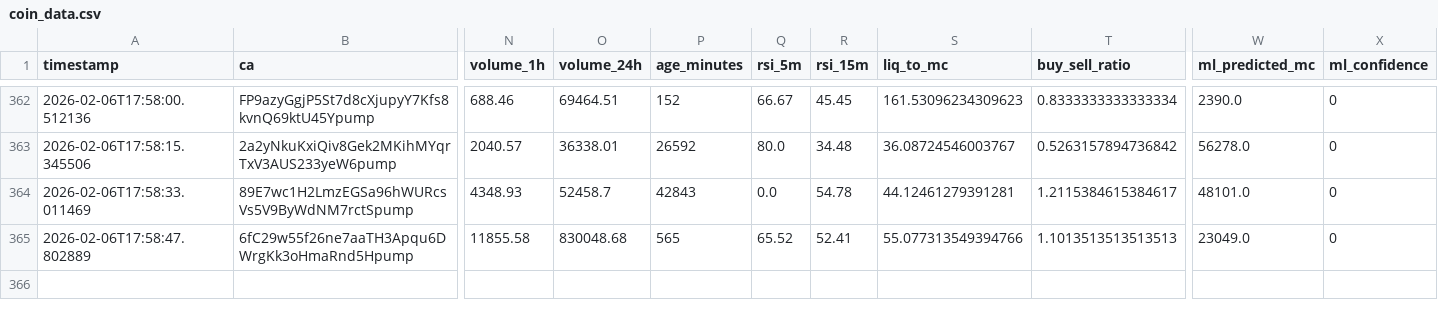
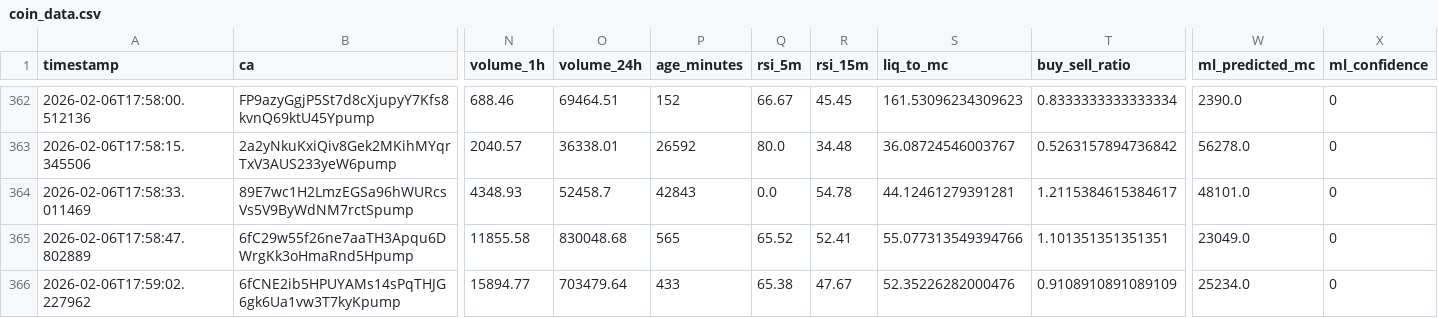
Before and after one commit to chandanm-cpu/meme-trading-tool, a CSV file: coin_data.csv, drawn as a sheet; only a part is shown, gaps mark what is left out; rows hold the shown columns only; the diff names each change by its address in the sheet, - before the commit and + after, or states it on an @@ line.

Commit message:
update data

```diff
--- a/coin_data.csv
+++ b/coin_data.csv
-T365 (buy_sell_ratio): 1.1013513513513513
+T365 (buy_sell_ratio): 1.101351351351351
+row 366: 2026-02-06T17:59:02.227962 | 6fCNE2ib5HPUYAMs14sPqTHJG6gk6Ua1vw3T7kyKpump | 15894.77 | 703479.64 | 433 | 65.38 | 47.67 | 52.35226282000476 | 0.9108910891089109 | 25234.0 | 0
```
